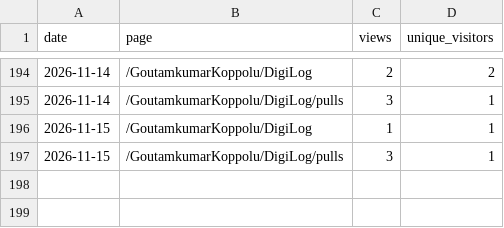
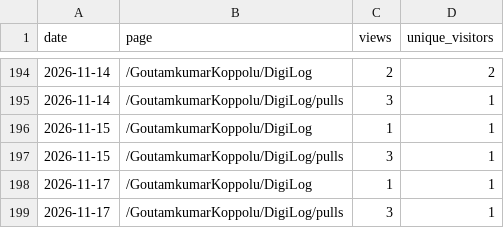
Before and after one commit to GoutamkumarKoppolu/DigiLog, a CSV file: pages.csv, drawn as a sheet; only a part is shown, gaps mark what is left out; the diff names each change by its address in the sheet, - before the commit and + after, or states it on an @@ line.

```diff
--- a/pages.csv
+++ b/pages.csv
+row 198: 2026-11-17 | /GoutamkumarKoppolu/DigiLog | 1 | 1
+row 199: 2026-11-17 | /GoutamkumarKoppolu/DigiLog/pulls | 3 | 1
```
Also changed, not shown: downloads.csv, referrers.csv, 1 other file.
